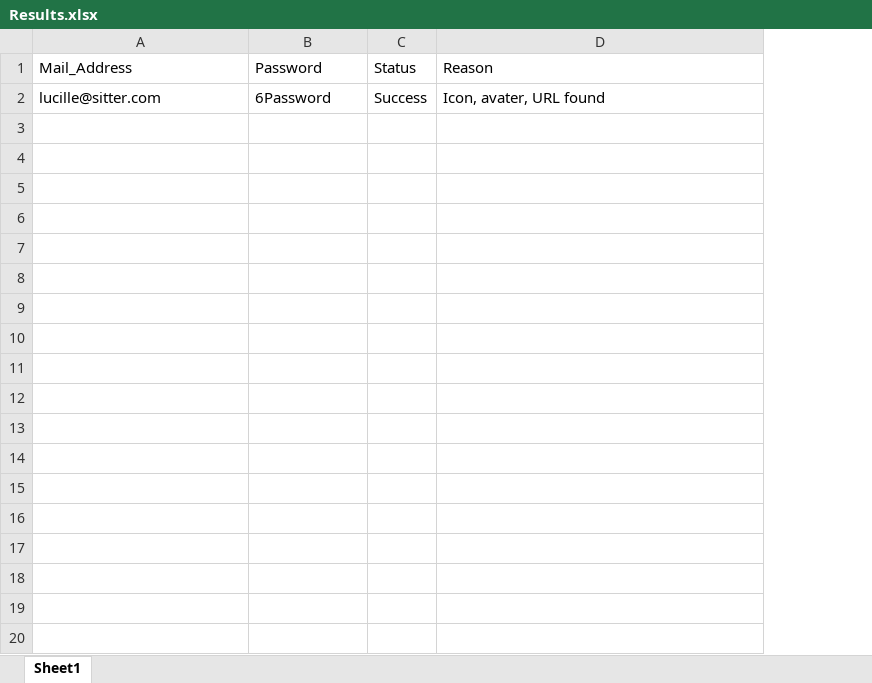
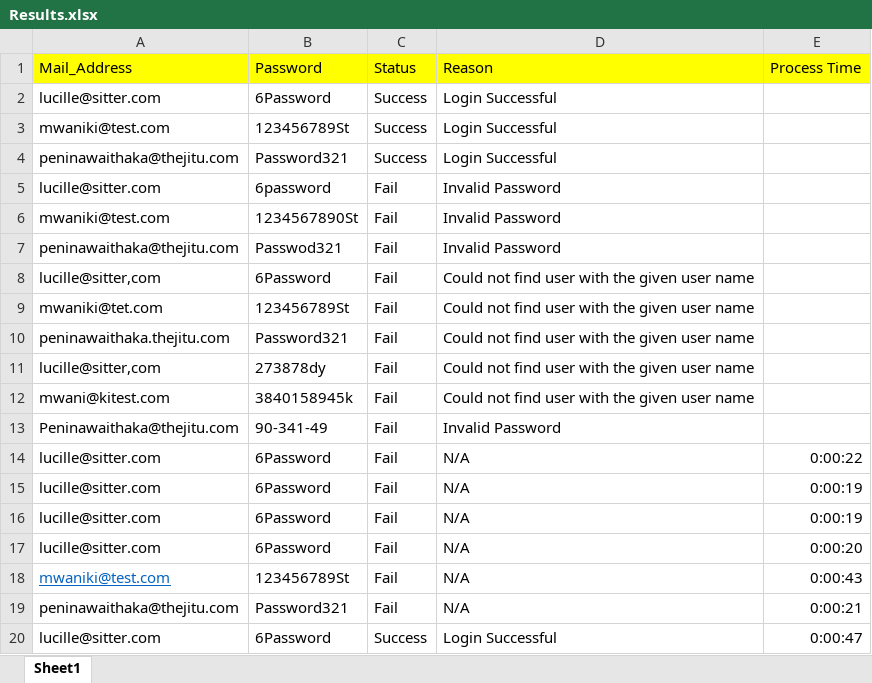
Before and after one commit to peninawaithaka/PPS-Automation, an Excel workbook: Data/Output/Results.xlsx, sheet Sheet1, drawn as a sheet; only a part is shown; values as stored, in another font and other column widths than the file's, no borders; the diff covers the shown part only; the diff names each change by its address in the sheet, - before the commit and + after, or states it on an @@ line.

```diff
--- a/Data/Output/Results.xlsx (sheet Sheet1)
+++ b/Data/Output/Results.xlsx (sheet Sheet1)
+column E (Process Time), empty
-A1:D1 fill: none
+A1:D1 fill: #FFFF00
-D2 (Reason): Icon, avater, URL found
+D2 (Reason): Login Successful
+row 3: mwaniki@test.com | 123456789St | Success | Login Successful
+row 4: peninawaithaka@thejitu.com | Password321 | Success | Login Successful
+row 5: lucille@sitter.com | 6password | Fail | Invalid Password
+row 6: mwaniki@test.com | 1234567890St | Fail | Invalid Password
+row 7: peninawaithaka@thejitu.com | Passwod321 | Fail | Invalid Password
+row 8: lucille@sitter,com | 6Password | Fail | Could not find user with the given user name
+row 9: mwaniki@tet.com | 123456789St | Fail | Could not find user with the given user name
+row 10: peninawaithaka.thejitu.com | Password321 | Fail | Could not find user with the given user name
+row 11: lucille@sitter,com | 273878dy | Fail | Could not find user with the given user name
+row 12: mwani@kitest.com | 3840158945k | Fail | Could not find user with the given user name
+row 13: Peninawaithaka@thejitu.com | 90-341-49 | Fail | Invalid Password
+row 14: lucille@sitter.com | 6Password | Fail | N/A | 0:00:22
+row 15: lucille@sitter.com | 6Password | Fail | N/A | 0:00:19
+row 16: lucille@sitter.com | 6Password | Fail | N/A | 0:00:19
+row 17: lucille@sitter.com | 6Password | Fail | N/A | 0:00:20
+row 18: mwaniki@test.com | 123456789St | Fail | N/A | 0:00:43
+row 19: peninawaithaka@thejitu.com | Password321 | Fail | N/A | 0:00:21
+row 20: lucille@sitter.com | 6Password | Success | Login Successful | 0:00:47
```
Also changed, not shown: 39 added rows elsewhere in this sheet, Data/Config.xlsx, 10 other files.
